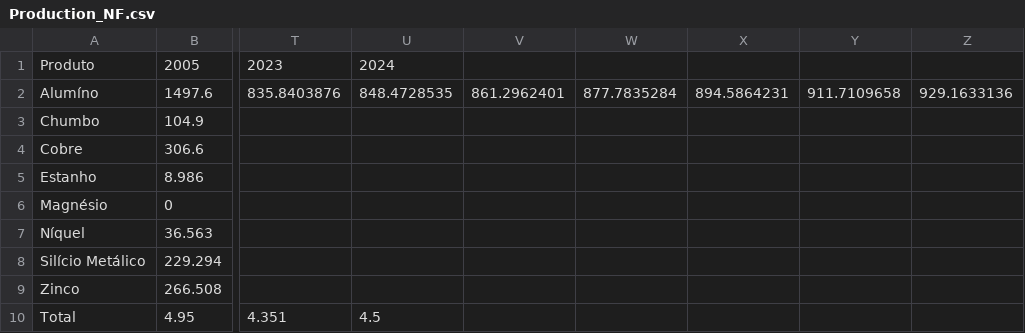
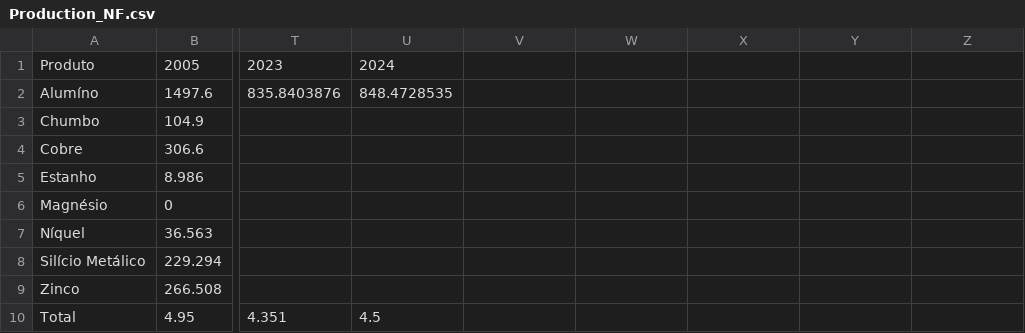
Before and after one commit to ottohebeda/Industry_Energy_Emissions_simulator, a CSV file: Non_ferrous/Production_NF.csv, drawn as a sheet; only a part is shown, gaps mark what is left out; the diff names each change by its address in the sheet, - before the commit and + after, or states it on an @@ line.

Commit message:
Update Production_NF.csv

```diff
--- a/Non_ferrous/Production_NF.csv
+++ b/Non_ferrous/Production_NF.csv
-V2: 861.2962401
+V2: (empty)
-W2: 877.7835284
+W2: (empty)
-X2: 894.5864231
+X2: (empty)
-Y2: 911.7109658
+Y2: (empty)
-Z2: 929.1633136
+Z2: (empty)
```
